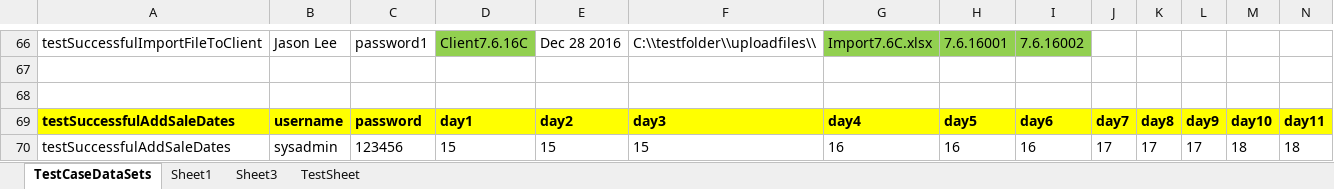
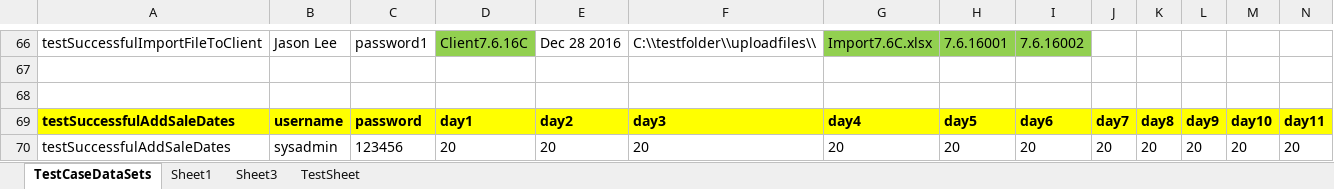
Before and after one commit to retephsot/DEETEEProject, an Excel workbook: MasterTestDataFile.xlsx, sheet TestCaseDataSets, drawn as a sheet; only a part is shown, gaps mark what is left out; values as stored, in another font and other column widths than the file's, no borders; removed rows and columns are numbered as before the commit, all else as after; rows hold the shown columns only; the diff names each change by its address in the sheet, - before the commit and + after, or states it on an @@ line.

Commit message:
updated Add Sale Date test

```diff
--- a/MasterTestDataFile.xlsx (sheet TestCaseDataSets)
+++ b/MasterTestDataFile.xlsx (sheet TestCaseDataSets)
-row 70: testSuccessfulAddSaleDates | sysadmin | 123456 | 15 | 15 | 15 | 16 | 16 | 16 | 17 | 17 | 17 | 18 | 18
+row 70: testSuccessfulAddSaleDates | sysadmin | 123456 | 20 | 20 | 20 | 20 | 20 | 20 | 20 | 20 | 20 | 20 | 20
```
Also changed, not shown: 48 other files.
